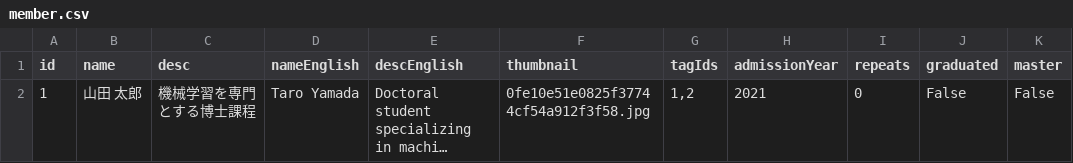
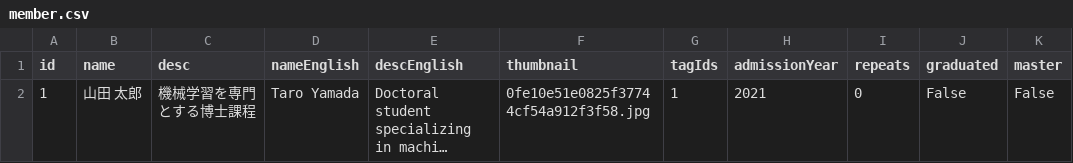
Before and after one commit to kouheisatou/morinolab_hp, a CSV file: public/generated_contents/member/member.csv, drawn as a sheet; only a part is shown; long unchanged cells end in …; the diff names each change by its address in the sheet, - before the commit and + after, or states it on an @@ line.

Commit message:
fix contents db mismatch

```diff
--- a/public/generated_contents/member/member.csv
+++ b/public/generated_contents/member/member.csv
-G2 (tagIds): 1,2
+G2 (tagIds): 1
```
Also changed, not shown: public/generated_contents/publication/publication.csv, 5 other files.
